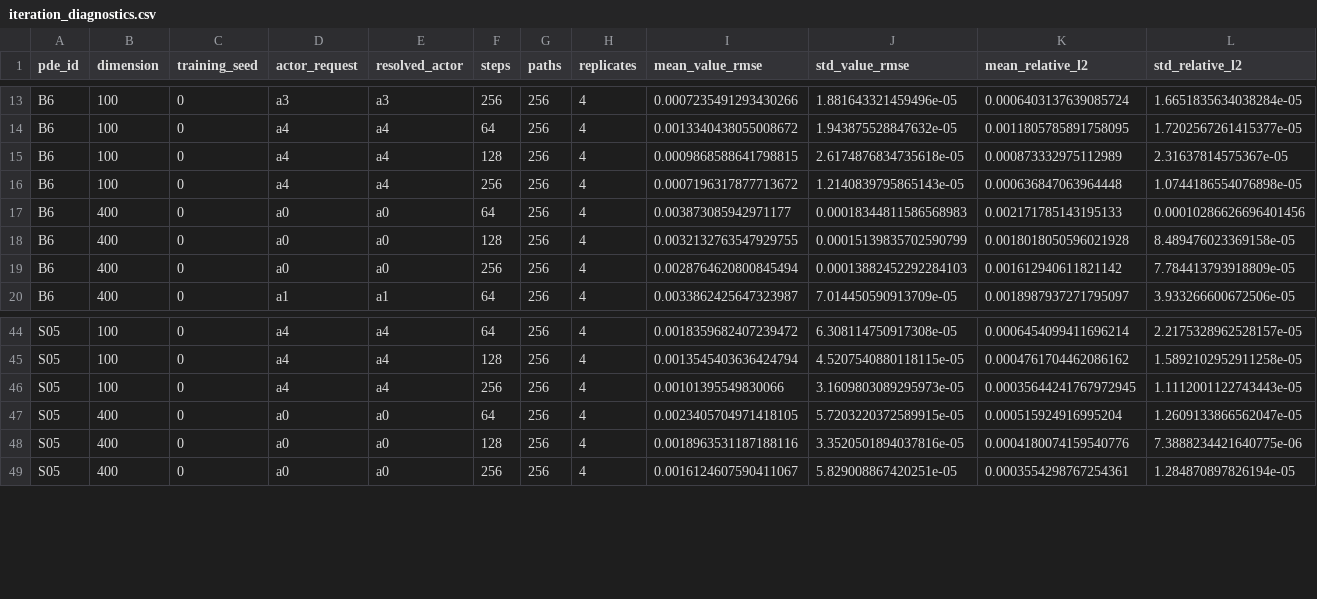
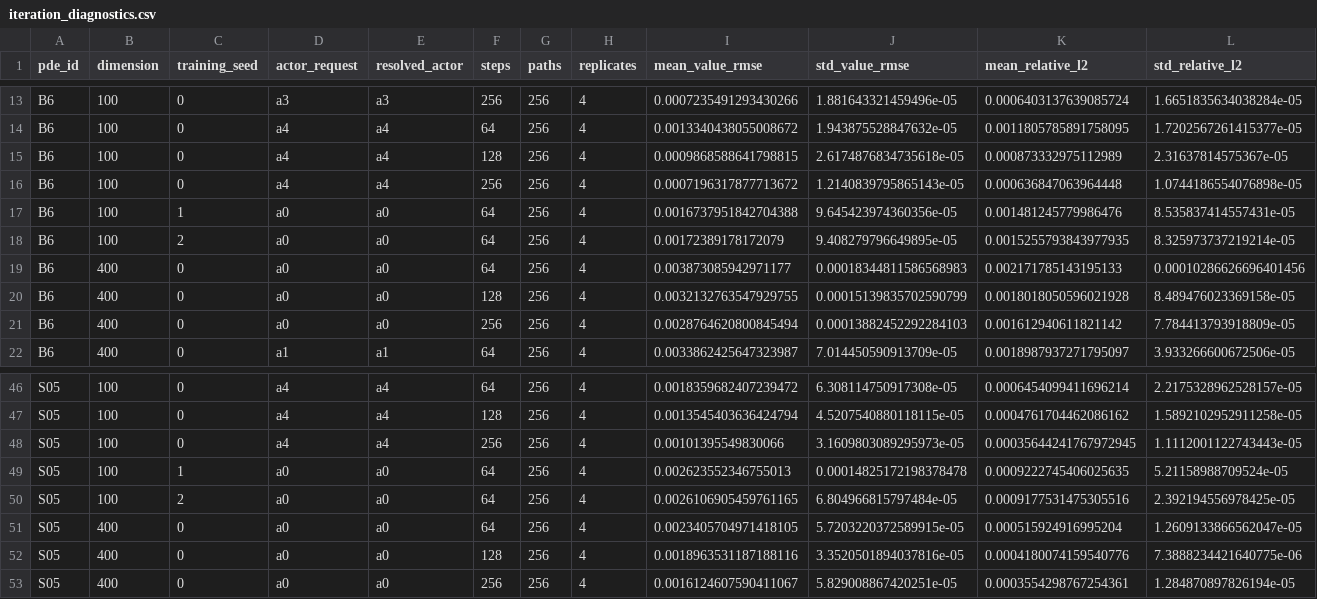
Before and after one commit to Samyep/numerical_PDE, a CSV file: invariant_region_mlp/results/highdim_nosym/iteration_diagnostics.csv, drawn as a sheet; only a part is shown, gaps mark what is left out; rows hold the shown columns only; the diff names each change by its address in the sheet, - before the commit and + after, or states it on an @@ line.

Commit message:
Finalize high-dimensional benchmark robustness report

```diff
--- a/invariant_region_mlp/results/highdim_nosym/iteration_diagnostics.csv
+++ b/invariant_region_mlp/results/highdim_nosym/iteration_diagnostics.csv
+row 17: B6 | 100 | 1 | a0 | a0 | 64 | 256 | 4 | 0.0016737951842704388 | 9.645423974360356e-05 | 0.001481245779986476 | 8.535837414557431e-05
+row 18: B6 | 100 | 2 | a0 | a0 | 64 | 256 | 4 | 0.00172389178172079 | 9.408279796649895e-05 | 0.0015255793843977935 | 8.325973737219214e-05
+row 49: S05 | 100 | 1 | a0 | a0 | 64 | 256 | 4 | 0.002623552346755013 | 0.00014825172198378478 | 0.0009222745406025635 | 5.21158988709524e-05
+row 50: S05 | 100 | 2 | a0 | a0 | 64 | 256 | 4 | 0.0026106905459761165 | 6.804966815797484e-05 | 0.0009177531475305516 | 2.392194556978425e-05
```
Also changed, not shown: invariant_region_mlp/results/highdim_nosym/resource_accounting.csv, 4 other files.
